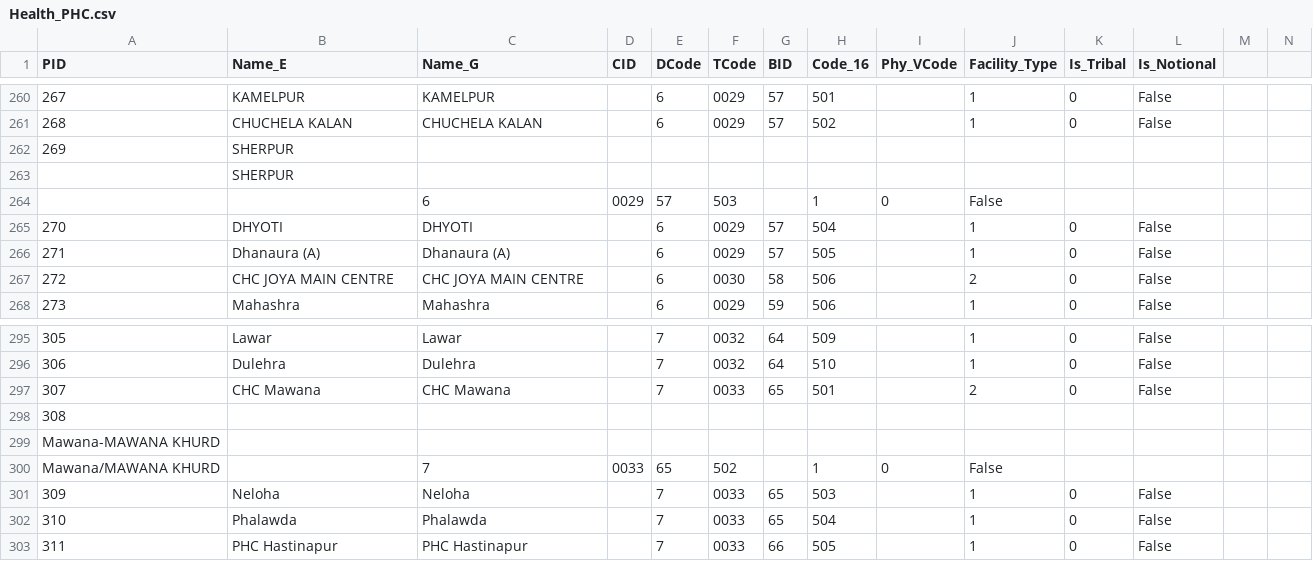
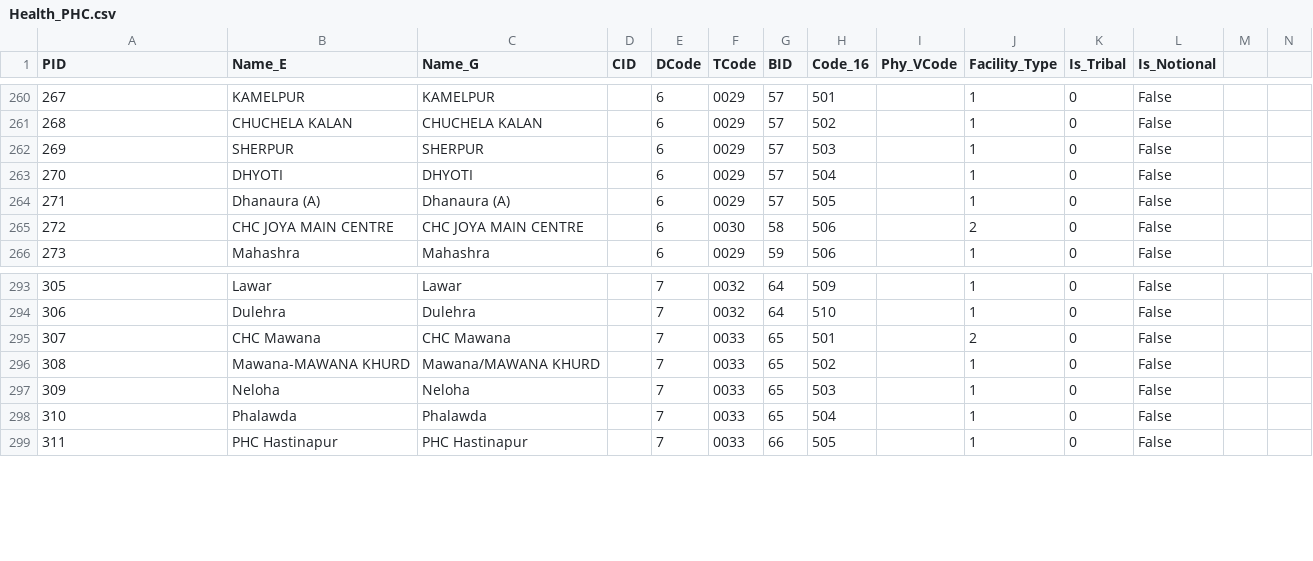
Before and after one commit to motech-implementations/nms, a CSV file: region/data/modified/UP/Health_PHC.csv, drawn as a sheet; only a part is shown, gaps mark what is left out; the diff covers the shown part only.

```diff
--- a/region/data/modified/UP/Health_PHC.csv
+++ b/region/data/modified/UP/Health_PHC.csv
@@ -261,5 +261,3 @@ PID,Name_E,Name_G,CID,DCode,TCode,BID,Code_16,Phy_VCode,Facility_Type,Is_Tribal,
 268,CHUCHELA KALAN,CHUCHELA KALAN,,6,0029,57,502,,1,0,False
-269,SHERPUR
-,SHERPUR
-,,6,0029,57,503,,1,0,False
+269,SHERPUR,SHERPUR,,6,0029,57,503,,1,0,False
 270,DHYOTI,DHYOTI,,6,0029,57,504,,1,0,False
@@ -297,5 +295,3 @@ PID,Name_E,Name_G,CID,DCode,TCode,BID,Code_16,Phy_VCode,Facility_Type,Is_Tribal,
 307,CHC Mawana,CHC Mawana,,7,0033,65,501,,2,0,False
-308,
-Mawana-MAWANA KHURD,
-Mawana/MAWANA KHURD,,7,0033,65,502,,1,0,False
+308,Mawana-MAWANA KHURD,Mawana/MAWANA KHURD,,7,0033,65,502,,1,0,False
 309,Neloha,Neloha,,7,0033,65,503,,1,0,False
```
Also changed, not shown: 7 added rows and 21 removed rows elsewhere in this file, region/data/modified/Rajasthan/Health_PHC.csv, region/data/modified/UK/All_Taluka.csv, 2 other files.
